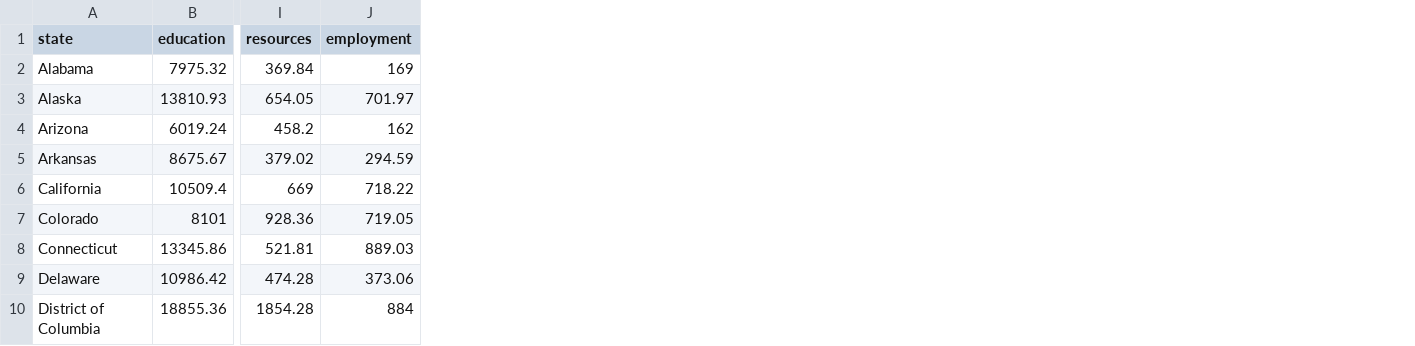
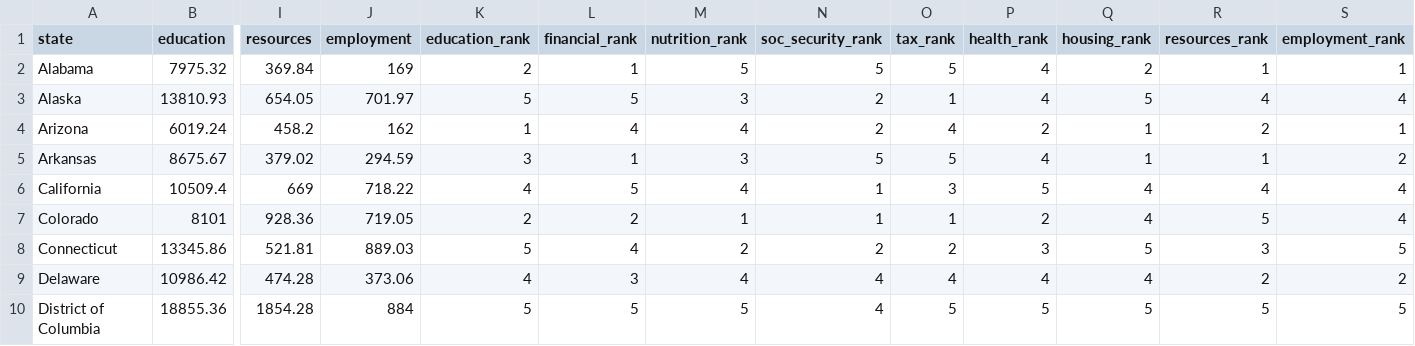
Before and after one commit to miichellyy/statespending-children, a CSV file: stateChildSpendingTotals.csv, drawn as a sheet; only a part is shown, gaps mark what is left out; the diff names each change by its address in the sheet, - before the commit and + after, or states it on an @@ line.

```diff
--- a/stateChildSpendingTotals.csv
+++ b/stateChildSpendingTotals.csv
+column K (education_rank), rows 2-10: 2 | 5 | 1 | 3 | 4 | 2 | 5 | 4 | 5
+column L (financial_rank), rows 2-10: 1 | 5 | 4 | 1 | 5 | 2 | 4 | 3 | 5
+column M (nutrition_rank), rows 2-10: 5 | 3 | 4 | 3 | 4 | 1 | 2 | 4 | 5
+column N (soc_security_rank), rows 2-10: 5 | 2 | 2 | 5 | 1 | 1 | 2 | 4 | 4
+column O (tax_rank), rows 2-10: 5 | 1 | 4 | 5 | 3 | 1 | 2 | 4 | 5
+column P (health_rank), rows 2-10: 4 | 4 | 2 | 4 | 5 | 2 | 3 | 4 | 5
+column Q (housing_rank), rows 2-10: 2 | 5 | 1 | 1 | 4 | 4 | 5 | 4 | 5
+column R (resources_rank), rows 2-10: 1 | 4 | 2 | 1 | 4 | 5 | 3 | 2 | 5
+column S (employment_rank), rows 2-10: 1 | 4 | 1 | 2 | 4 | 4 | 5 | 2 | 5
```
Also changed, not shown: 2 other files.
